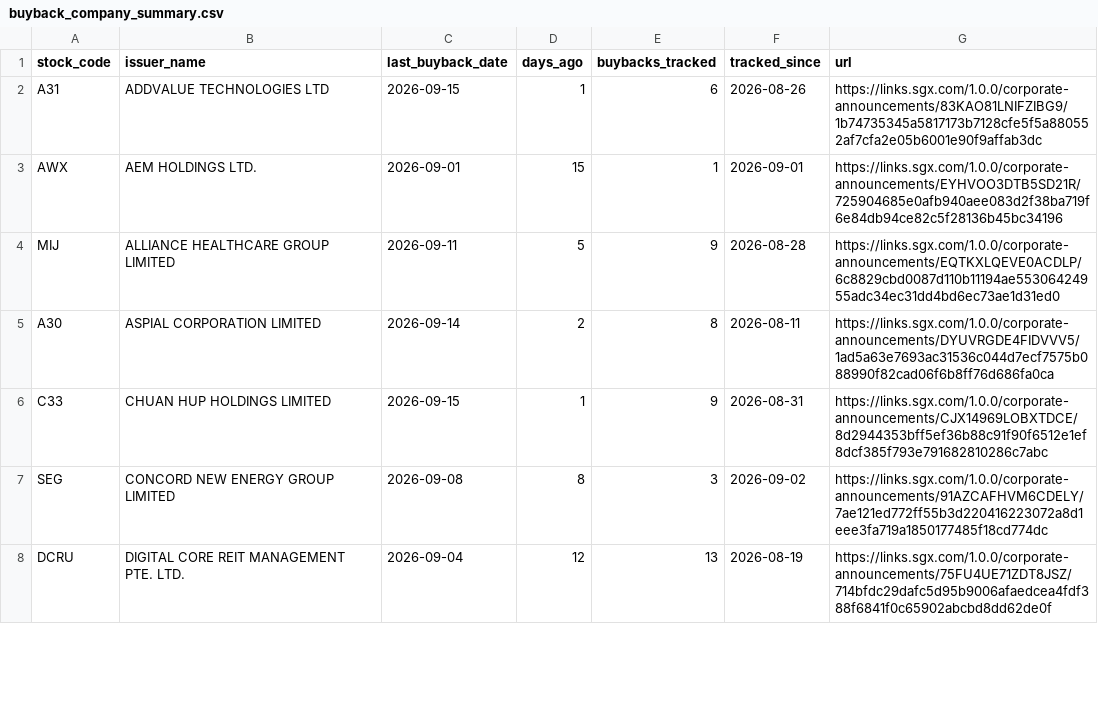
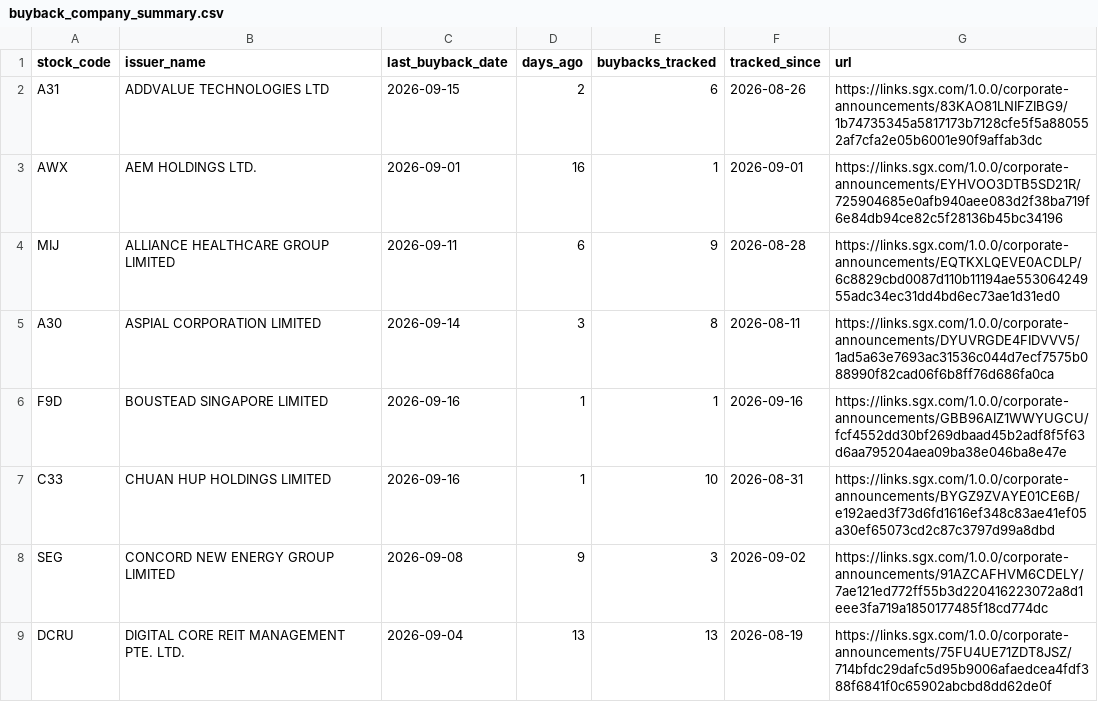
Before and after one commit to ferlyntanyj/Claude-Telegram-bot, a CSV file: output/buyback_company_summary.csv, drawn as a sheet; only a part is shown; the diff covers the shown part only.

```diff
--- a/output/buyback_company_summary.csv
+++ b/output/buyback_company_summary.csv
@@ -1,8 +1,9 @@
 stock_code,issuer_name,last_buyback_date,days_ago,buybacks_tracked,tracked_since,url
-A31,ADDVALUE TECHNOLOGIES LTD,2026-09-15,1,6,2026-08-26,https://links.sgx.com/1.0.0/corporate-announcements/83KAO81LNIFZIBG9/1b74735345a5817173b7128cfe5f5a880552af7cfa2e05b6001e90f9affab3dc
-AWX,AEM HOLDINGS LTD.,2026-09-01,15,1,2026-09-01,https://links.sgx.com/1.0.0/corporate-announcements/EYHVOO3DTB5SD21R/725904685e0afb940aee083d2f38ba719f6e84db94ce82c5f28136b45bc34196
-MIJ,ALLIANCE HEALTHCARE GROUP LIMITED,2026-09-11,5,9,2026-08-28,https://links.sgx.com/1.0.0/corporate-announcements/EQTKXLQEVE0ACDLP/6c8829cbd0087d110b11194ae55306424955adc34ec31dd4bd6ec73ae1d31ed0
-A30,ASPIAL CORPORATION LIMITED,2026-09-14,2,8,2026-08-11,https://links.sgx.com/1.0.0/corporate-announcements/DYUVRGDE4FIDVVV5/1ad5a63e7693ac31536c044d7ecf7575b088990f82cad06f6b8ff76d686fa0ca
-C33,CHUAN HUP HOLDINGS LIMITED,2026-09-15,1,9,2026-08-31,https://links.sgx.com/1.0.0/corporate-announcements/CJX14969LOBXTDCE/8d2944353bff5ef36b88c91f90f6512e1ef8dcf385f793e791682810286c7abc
-SEG,CONCORD NEW ENERGY GROUP LIMITED,2026-09-08,8,3,2026-09-02,https://links.sgx.com/1.0.0/corporate-announcements/91AZCAFHVM6CDELY/7ae121ed772ff55b3d220416223072a8d1eee3fa719a1850177485f18cd774dc
-DCRU,DIGITAL CORE REIT MANAGEMENT PTE. LTD.,2026-09-04,12,13,2026-08-19,https://links.sgx.com/1.0.0/corporate-announcements/75FU4UE71ZDT8JSZ/714bfdc29dafc5d95b9006afaedcea4fdf388f6841f0c65902abcbd8dd62de0f
+A31,ADDVALUE TECHNOLOGIES LTD,2026-09-15,2,6,2026-08-26,https://links.sgx.com/1.0.0/corporate-announcements/83KAO81LNIFZIBG9/1b74735345a5817173b7128cfe5f5a880552af7cfa2e05b6001e90f9affab3dc
+AWX,AEM HOLDINGS LTD.,2026-09-01,16,1,2026-09-01,https://links.sgx.com/1.0.0/corporate-announcements/EYHVOO3DTB5SD21R/725904685e0afb940aee083d2f38ba719f6e84db94ce82c5f28136b45bc34196
+MIJ,ALLIANCE HEALTHCARE GROUP LIMITED,2026-09-11,6,9,2026-08-28,https://links.sgx.com/1.0.0/corporate-announcements/EQTKXLQEVE0ACDLP/6c8829cbd0087d110b11194ae55306424955adc34ec31dd4bd6ec73ae1d31ed0
+A30,ASPIAL CORPORATION LIMITED,2026-09-14,3,8,2026-08-11,https://links.sgx.com/1.0.0/corporate-announcements/DYUVRGDE4FIDVVV5/1ad5a63e7693ac31536c044d7ecf7575b088990f82cad06f6b8ff76d686fa0ca
+F9D,BOUSTEAD SINGAPORE LIMITED,2026-09-16,1,1,2026-09-16,https://links.sgx.com/1.0.0/corporate-announcements/GBB96AIZ1WWYUGCU/fcf4552dd30bf269dbaad45b2adf8f5f63d6aa795204aea09ba38e046ba8e47e
+C33,CHUAN HUP HOLDINGS LIMITED,2026-09-16,1,10,2026-08-31,https://links.sgx.com/1.0.0/corporate-announcements/BYGZ9ZVAYE01CE6B/e192aed3f73d6fd1616ef348c83ae41ef05a30ef65073cd2c87c3797d99a8dbd
+SEG,CONCORD NEW ENERGY GROUP LIMITED,2026-09-08,9,3,2026-09-02,https://links.sgx.com/1.0.0/corporate-announcements/91AZCAFHVM6CDELY/7ae121ed772ff55b3d220416223072a8d1eee3fa719a1850177485f18cd774dc
+DCRU,DIGITAL CORE REIT MANAGEMENT PTE. LTD.,2026-09-04,13,13,2026-08-19,https://links.sgx.com/1.0.0/corporate-announcements/75FU4UE71ZDT8JSZ/714bfdc29dafc5d95b9006afaedcea4fdf388f6841f0c65902abcbd8dd62de0f
```
Also changed, not shown: 1 added row and 64 edited cells elsewhere in this file, history/buyback_history.csv, output/buyback_alert.csv, 2 other files.
